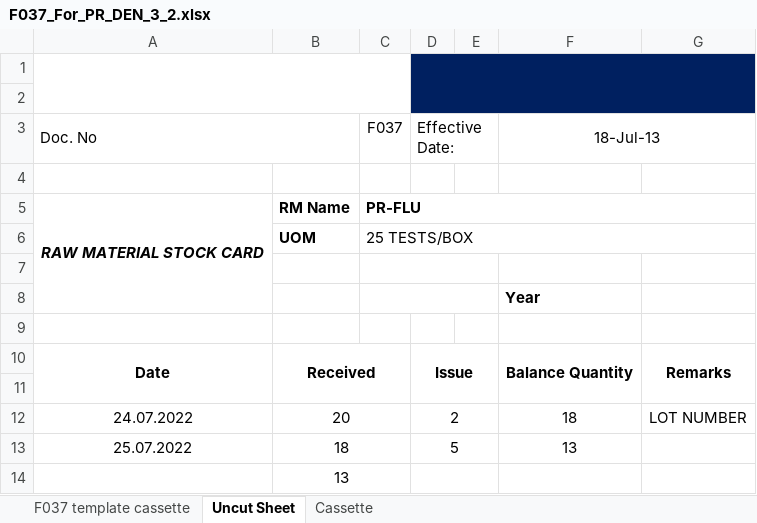
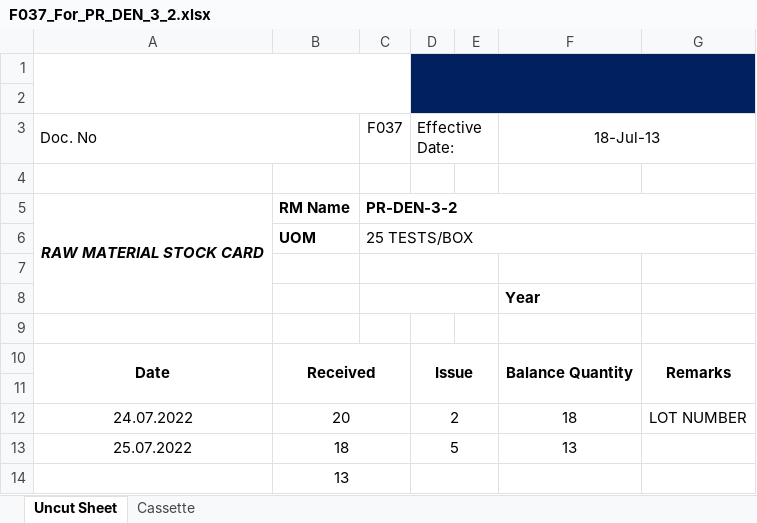
Before and after one commit to mirzafahmi/Raw_Material_Stock_Card_Bot, an Excel workbook: Raw_Data/F037_For_PR_DEN_3_2.xlsx, sheet Uncut Sheet, drawn as a sheet; values as stored, in another font and other column widths than the file's, no borders; charts and pictures not drawn; the diff names each change by its address in the sheet, - before the commit and + after, or states it on an @@ line.

```diff
--- a/Raw_Data/F037_For_PR_DEN_3_2.xlsx (sheet Uncut Sheet)
+++ b/Raw_Data/F037_For_PR_DEN_3_2.xlsx (sheet Uncut Sheet)
-sheet tab: F037 template cassette
-C5: PR-FLU
+C5: PR-DEN-3-2
```
Also changed, not shown: charts or pictures, Raw_Data/F037_For_PHA5021C.xlsx, Raw_Data/F037_For_PR_DEN_2.xlsx, 8 other files.
